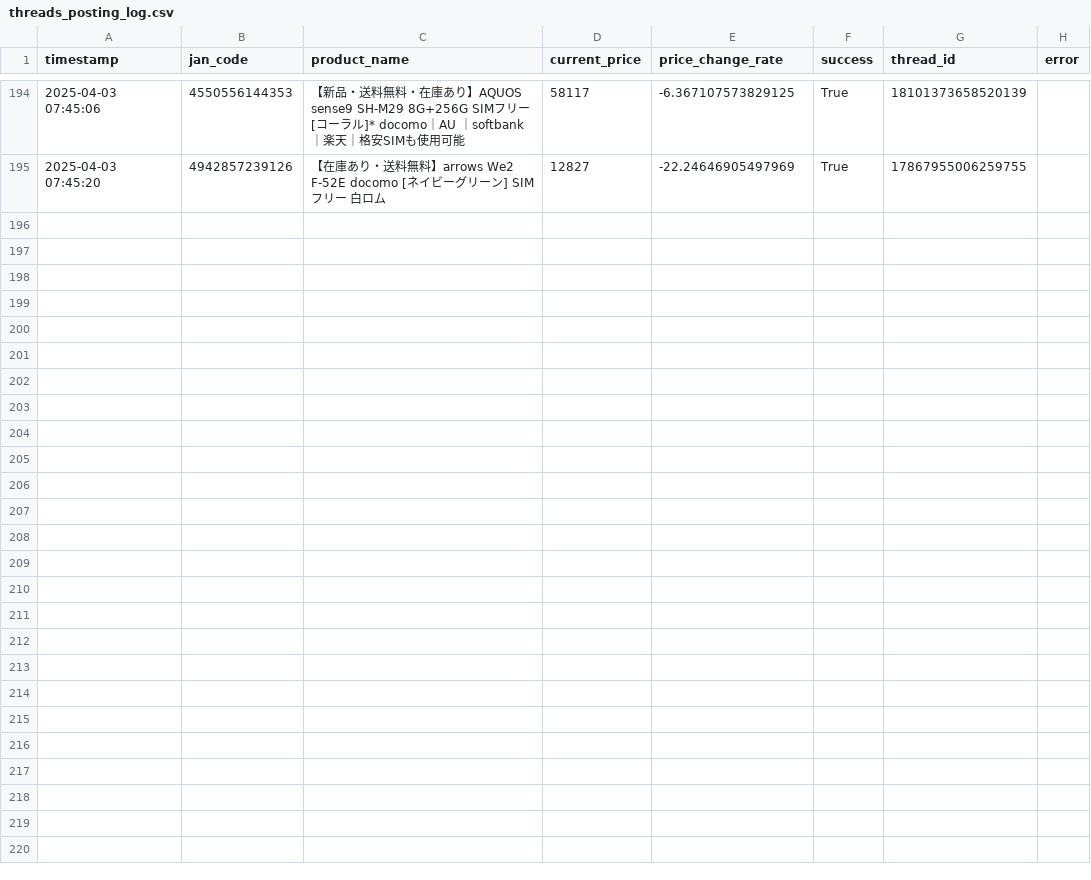
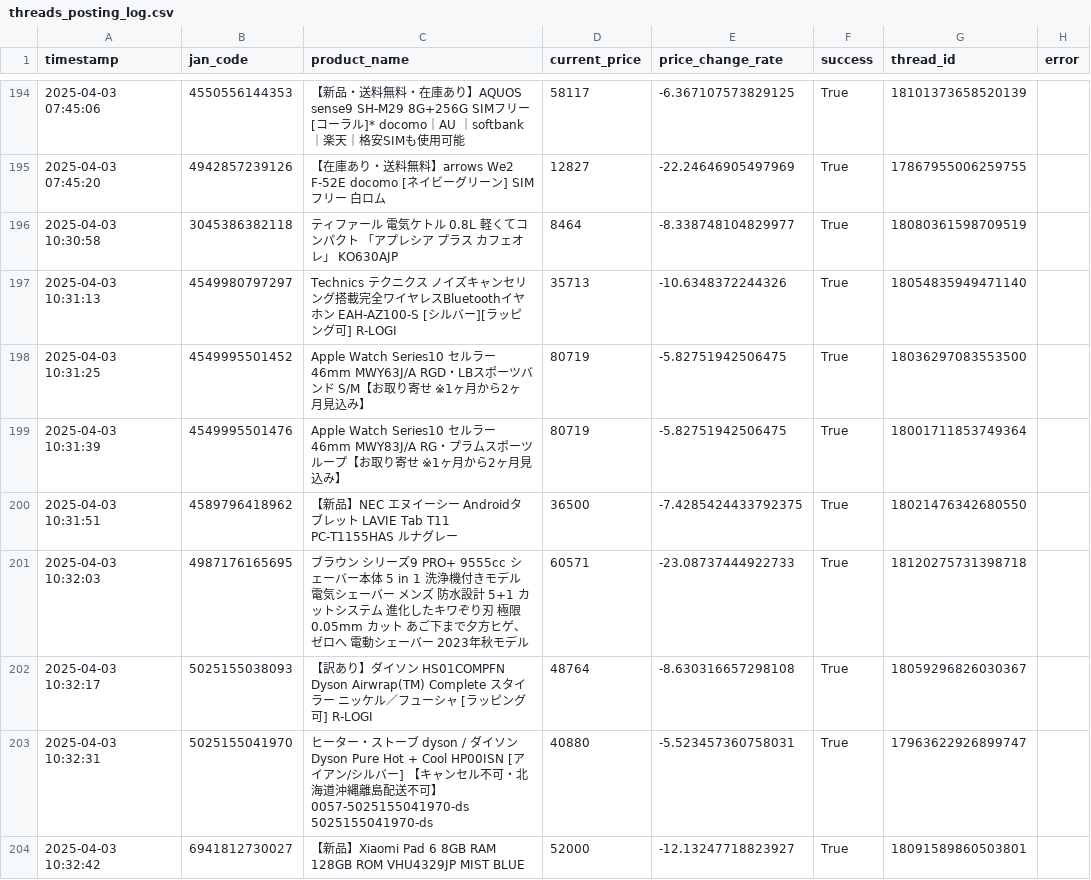
Before and after one commit to fucho777/rakuten-price-monitor, a CSV file: threads_posting_log.csv, drawn as a sheet; only a part is shown, gaps mark what is left out; the diff names each change by its address in the sheet, - before the commit and + after, or states it on an @@ line.

```diff
--- a/threads_posting_log.csv
+++ b/threads_posting_log.csv
+row 196: 2025-04-03 10:30:58 | 3045386382118 | ティファール 電気ケトル 0.8L 軽くてコンパクト 「アプレシア プラス カフェオレ」 KO630AJP | 8464 | -8.338748104829977 | True | 18080361598709519
+row 197: 2025-04-03 10:31:13 | 4549980797297 | Technics テクニクス ノイズキャンセリング搭載完全ワイヤレスBluetoothイヤホン EAH-AZ100-S [シルバー][ラッピング可] R-LOGI | 35713 | -10.6348372244326 | True | 18054835949471140
+row 198: 2025-04-03 10:31:25 | 4549995501452 | Apple Watch Series10 セルラー 46mm MWY63J/A RGD・LBスポーツバンド S/M【お取り寄せ ※1ヶ月から2ヶ月見込み】 | 80719 | -5.82751942506475 | True | 18036297083553500
+row 199: 2025-04-03 10:31:39 | 4549995501476 | Apple Watch Series10 セルラー 46mm MWY83J/A RG・プラムスポーツループ【お取り寄せ ※1ヶ月から2ヶ月見込み】 | 80719 | -5.82751942506475 | True | 18001711853749364
+row 200: 2025-04-03 10:31:51 | 4589796418962 | 【新品】NEC エヌイーシー Androidタブレット LAVIE Tab T11 PC-T1155HAS ルナグレー | 36500 | -7.4285424433792375 | True | 18021476342680550
+row 201: 2025-04-03 10:32:03 | 4987176165695 | ブラウン シリーズ9 PRO+ 9555cc シェーバー本体 5 in 1 洗浄機付きモデル 電気シェーバー メンズ 防水設計 5+1 カットシステム 進化したキワぞり刃 極限0.05mm カット あご下まで夕方ヒゲ、ゼロへ 電動シェーバー 2023年秋モデル | 60571 | -23.08737444922733 | True | 18120275731398718
+row 202: 2025-04-03 10:32:17 | 5025155038093 | 【訳あり】ダイソン HS01COMPFN Dyson Airwrap(TM) Complete スタイラー ニッケル／フューシャ [ラッピング可] R-LOGI | 48764 | -8.630316657298108 | True | 18059296826030367
+row 203: 2025-04-03 10:32:31 | 5025155041970 | ヒーター・ストーブ dyson / ダイソン Dyson Pure Hot + Cool HP00ISN [アイアン/シルバー] 【キャンセル不可・北海道沖縄離島配送不可】 0057-5025155041970-ds 5025155041970-ds | 40880 | -5.523457360758031 | True | 17963622926899747
+row 204: 2025-04-03 10:32:42 | 6941812730027 | 【新品】Xiaomi Pad 6 8GB RAM 128GB ROM VHU4329JP MIST BLUE | 52000 | -12.13247718823927 | True | 18091589860503801
```
Also changed, not shown: product_list.csv, 3 other files.
